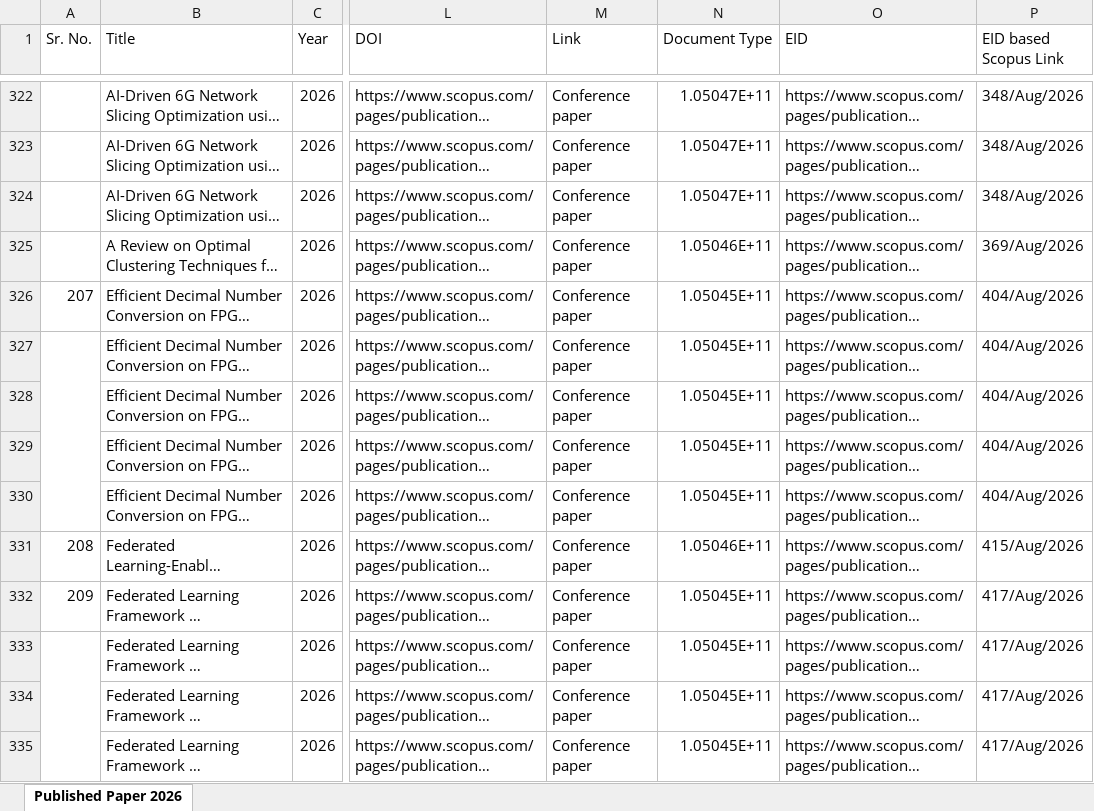
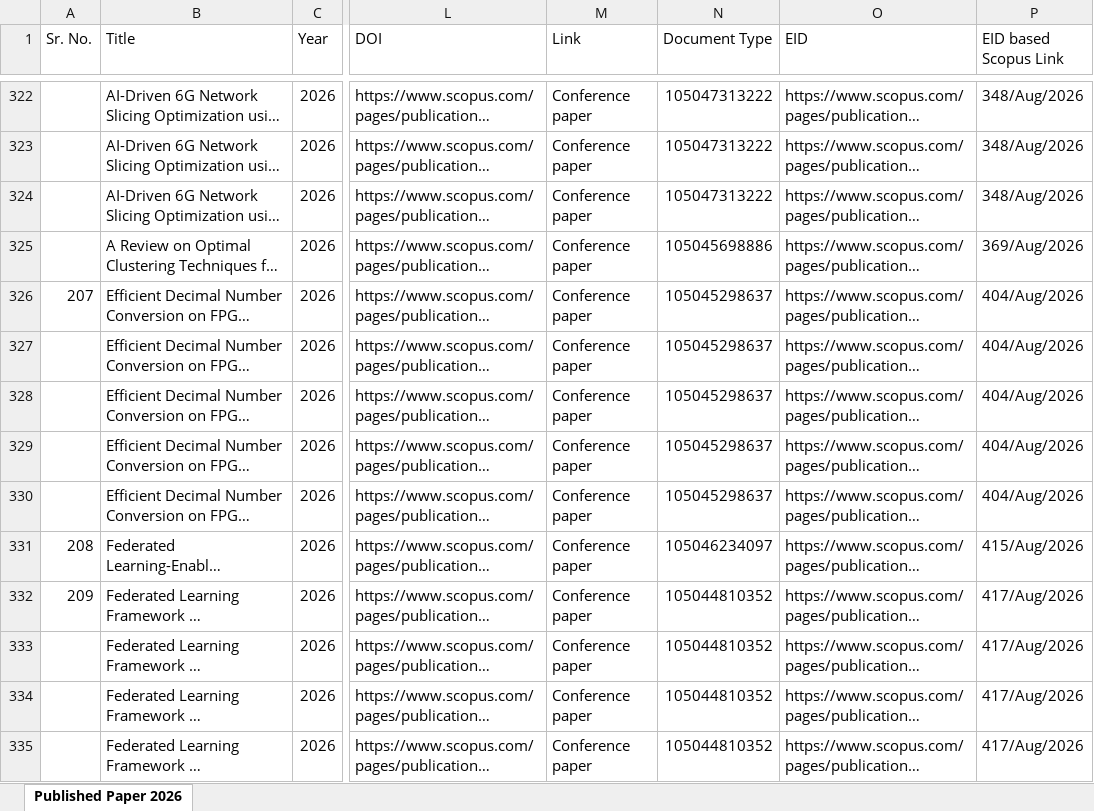
Before and after one commit to SACHIN1684/uic-research-portal, an Excel workbook: public/downloads/Published_Paper_2026.xlsx, sheet Published Paper 2026, drawn as a sheet; only a part is shown, gaps mark what is left out; long unchanged cells end in …; values as stored, in another font and other column widths than the file's, no cell formats; the diff covers the shown part only; the diff names each change by its address in the sheet, - before the commit and + after, or states it on an @@ line.

```diff
--- a/public/downloads/Published_Paper_2026.xlsx (sheet Published Paper 2026)
+++ b/public/downloads/Published_Paper_2026.xlsx (sheet Published Paper 2026)
-N322:N324 (Document Type): 1.05047E+11
+N322:N324 (Document Type): 105047313222
-N325 (Document Type): 1.05046E+11
+N325 (Document Type): 105045698886
-N326:N330 (Document Type): 1.05045E+11
+N326:N330 (Document Type): 105045298637
-A327:A330 merged
-N331 (Document Type): 1.05046E+11
+N331 (Document Type): 105046234097
-N332:N335 (Document Type): 1.05045E+11
+N332:N335 (Document Type): 105044810352
-A333:A335 merged
```
Also changed, not shown: 68 edited cells and merged cells elsewhere in this sheet, cell formats, 2 other files.
